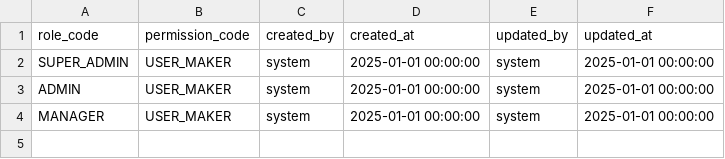
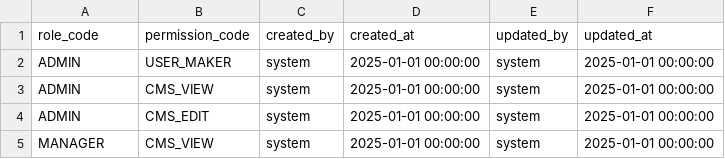
Before and after one commit to canhtv05/Thaca, a CSV file: thaca-auth/src/main/resources/liquibase/data/role_permissions.csv, drawn as a sheet.

Commit message:
feat: implement authentication module with user management, JWT token provider, and database schema migration

```diff
--- a/thaca-auth/src/main/resources/liquibase/data/role_permissions.csv
+++ b/thaca-auth/src/main/resources/liquibase/data/role_permissions.csv
@@ -1,4 +1,5 @@
 role_code;permission_code;created_by;created_at;updated_by;updated_at
-SUPER_ADMIN;USER_MAKER;system;2025-01-01 00:00:00;system;2025-01-01 00:00:00
 ADMIN;USER_MAKER;system;2025-01-01 00:00:00;system;2025-01-01 00:00:00
-MANAGER;USER_MAKER;system;2025-01-01 00:00:00;system;2025-01-01 00:00:00
+ADMIN;CMS_VIEW;system;2025-01-01 00:00:00;system;2025-01-01 00:00:00
+ADMIN;CMS_EDIT;system;2025-01-01 00:00:00;system;2025-01-01 00:00:00
+MANAGER;CMS_VIEW;system;2025-01-01 00:00:00;system;2025-01-01 00:00:00
```
Also changed, not shown: 34 other files.
